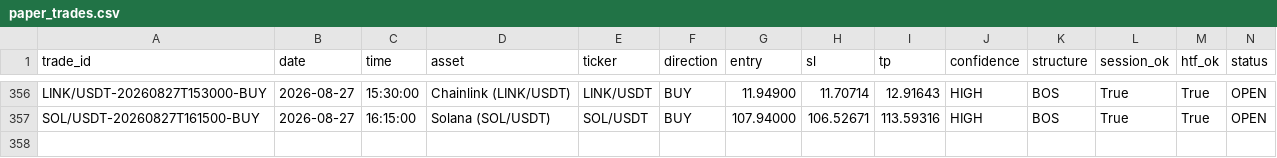
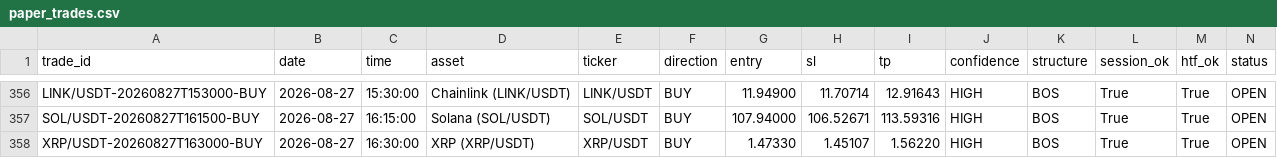
Before and after one commit to shukanwadhawana-cloud/Paper-trading-, a CSV file: paper_trades.csv, drawn as a sheet; only a part is shown, gaps mark what is left out; rows hold the shown columns only; the diff names each change by its address in the sheet, - before the commit and + after, or states it on an @@ line.

```diff
--- a/paper_trades.csv
+++ b/paper_trades.csv
+row 358: XRP/USDT-20260827T163000-BUY | 2026-08-27 | 16:30:00 | XRP (XRP/USDT) | XRP/USDT | BUY | 1.47330 | 1.45107 | 1.56220 | HIGH | BOS | True | True | OPEN
```
Also changed, not shown: 1 other file.
